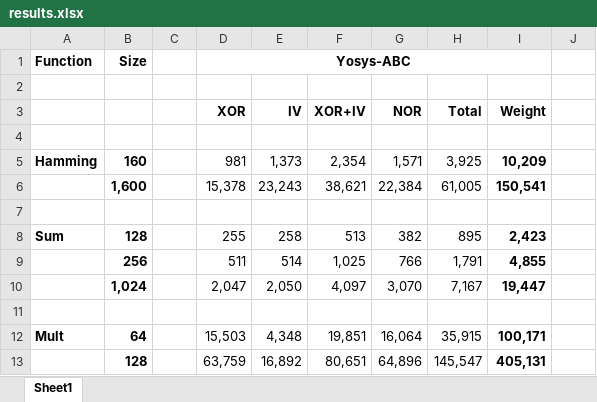
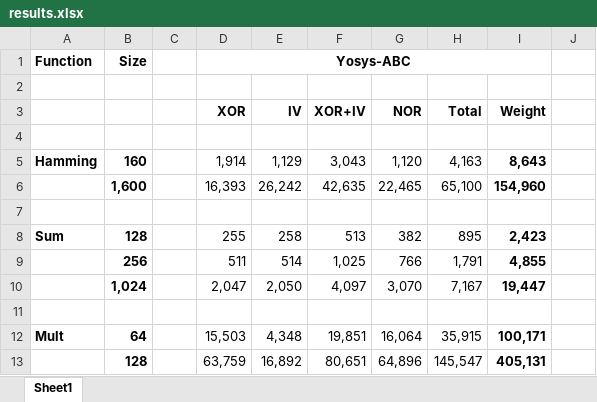
Before and after one commit to esonghori/TinyGarble, an Excel workbook: results/results.xlsx, sheet Sheet1, drawn as a sheet; only a part is shown; values as stored, in another font and other column widths than the file's, no borders; the diff names each change by its address in the sheet, - before the commit and + after, or states it on an @@ line.

Commit message:
updated results for hamming abc

```diff
--- a/results/results.xlsx (sheet Sheet1)
+++ b/results/results.xlsx (sheet Sheet1)
-D5: 981
+D5: 1,914
-E5: 1,373
+E5: 1,129
-F5: 2,354
+F5: 3,043
-G5: 1,571
+G5: 1,120
-H5: 3,925
+H5: 4,163
-I5: 10,209
+I5: 8,643
-D6: 15,378
+D6: 16,393
-E6: 23,243
+E6: 26,242
-F6: 38,621
+F6: 42,635
-G6: 22,384
+G6: 22,465
-H6: 61,005
+H6: 65,100
-I6: 150,541
+I6: 154,960
```
